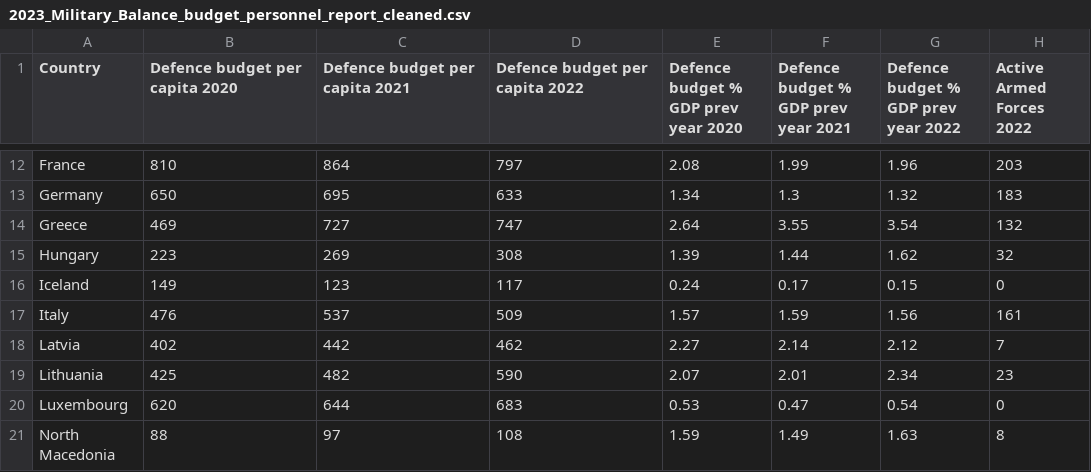
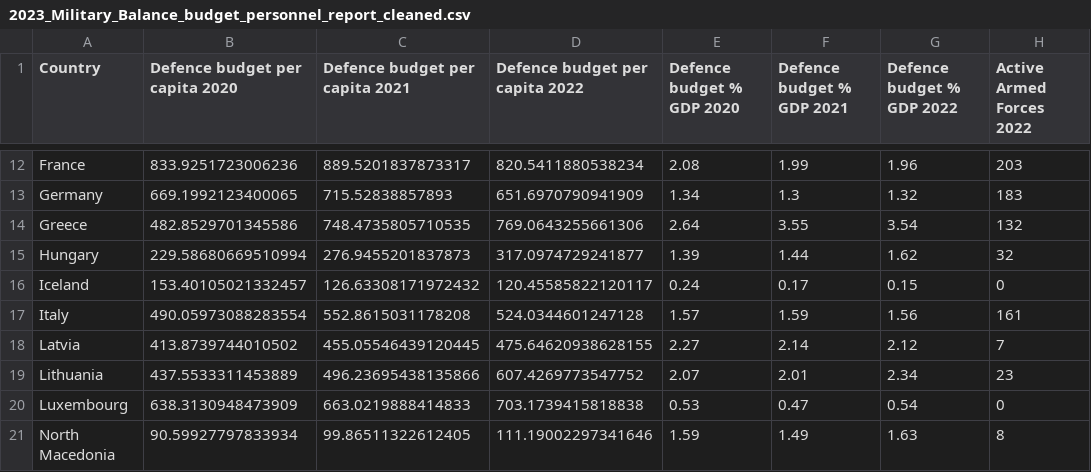
Before and after one commit to jooseproots/NATO_thesis, a CSV file: joosep_analysis/clean_data/2023_Military_Balance_budget_personnel_report_cleaned.csv, drawn as a sheet; only a part is shown, gaps mark what is left out; the diff covers the shown part only; the diff names each change by its address in the sheet, - before the commit and + after, or states it on an @@ line.

Commit message:
Corrected different annual defence spending into 2024 USD and combined military data to single table

```diff
--- a/joosep_analysis/clean_data/2023_Military_Balance_budget_personnel_report_cleaned.csv
+++ b/joosep_analysis/clean_data/2023_Military_Balance_budget_personnel_report_cleaned.csv
-E1: Defence budget % GDP prev year 2020
+E1: Defence budget % GDP 2020
-F1: Defence budget % GDP prev year 2021
+F1: Defence budget % GDP 2021
-G1: Defence budget % GDP prev year 2022
+G1: Defence budget % GDP 2022
-B12 (Defence budget per capita 2020): 810
+B12 (Defence budget per capita 2020): 833.9251723006236
-C12 (Defence budget per capita 2021): 864
+C12 (Defence budget per capita 2021): 889.5201837873317
-D12 (Defence budget per capita 2022): 797
+D12 (Defence budget per capita 2022): 820.5411880538234
-B13 (Defence budget per capita 2020): 650
+B13 (Defence budget per capita 2020): 669.1992123400065
-C13 (Defence budget per capita 2021): 695
+C13 (Defence budget per capita 2021): 715.52838857893
-D13 (Defence budget per capita 2022): 633
+D13 (Defence budget per capita 2022): 651.6970790941909
-B14 (Defence budget per capita 2020): 469
+B14 (Defence budget per capita 2020): 482.8529701345586
-C14 (Defence budget per capita 2021): 727
+C14 (Defence budget per capita 2021): 748.4735805710535
-D14 (Defence budget per capita 2022): 747
+D14 (Defence budget per capita 2022): 769.0643255661306
-B15 (Defence budget per capita 2020): 223
+B15 (Defence budget per capita 2020): 229.58680669510994
-C15 (Defence budget per capita 2021): 269
+C15 (Defence budget per capita 2021): 276.9455201837873
-D15 (Defence budget per capita 2022): 308
+D15 (Defence budget per capita 2022): 317.0974729241877
-B16 (Defence budget per capita 2020): 149
+B16 (Defence budget per capita 2020): 153.40105021332457
-C16 (Defence budget per capita 2021): 123
+C16 (Defence budget per capita 2021): 126.63308171972432
-D16 (Defence budget per capita 2022): 117
+D16 (Defence budget per capita 2022): 120.45585822120117
-B17 (Defence budget per capita 2020): 476
+B17 (Defence budget per capita 2020): 490.05973088283554
-C17 (Defence budget per capita 2021): 537
+C17 (Defence budget per capita 2021): 552.8615031178208
-D17 (Defence budget per capita 2022): 509
+D17 (Defence budget per capita 2022): 524.0344601247128
-B18 (Defence budget per capita 2020): 402
+B18 (Defence budget per capita 2020): 413.8739744010502
-C18 (Defence budget per capita 2021): 442
+C18 (Defence budget per capita 2021): 455.05546439120445
-D18 (Defence budget per capita 2022): 462
+D18 (Defence budget per capita 2022): 475.64620938628155
-B19 (Defence budget per capita 2020): 425
+B19 (Defence budget per capita 2020): 437.5533311453889
-C19 (Defence budget per capita 2021): 482
+C19 (Defence budget per capita 2021): 496.23695438135866
-D19 (Defence budget per capita 2022): 590
+D19 (Defence budget per capita 2022): 607.4269773547752
-B20 (Defence budget per capita 2020): 620
+B20 (Defence budget per capita 2020): 638.3130948473909
-C20 (Defence budget per capita 2021): 644
+C20 (Defence budget per capita 2021): 663.0219888414833
-D20 (Defence budget per capita 2022): 683
+D20 (Defence budget per capita 2022): 703.1739415818838
-B21 (Defence budget per capita 2020): 88
+B21 (Defence budget per capita 2020): 90.59927797833934
-C21 (Defence budget per capita 2021): 97
+C21 (Defence budget per capita 2021): 99.86511322612405
-D21 (Defence budget per capita 2022): 108
+D21 (Defence budget per capita 2022): 111.19002297341646
```
Also changed, not shown: 72 edited cells elsewhere in this file, joosep_analysis/clean_data/2024_Military_Balance_budget_personnel_report_cleaned.csv, joosep_analysis/clean_data/2025_Military_Balance_budget_personnel_report_cleaned.csv, 5 other files.
